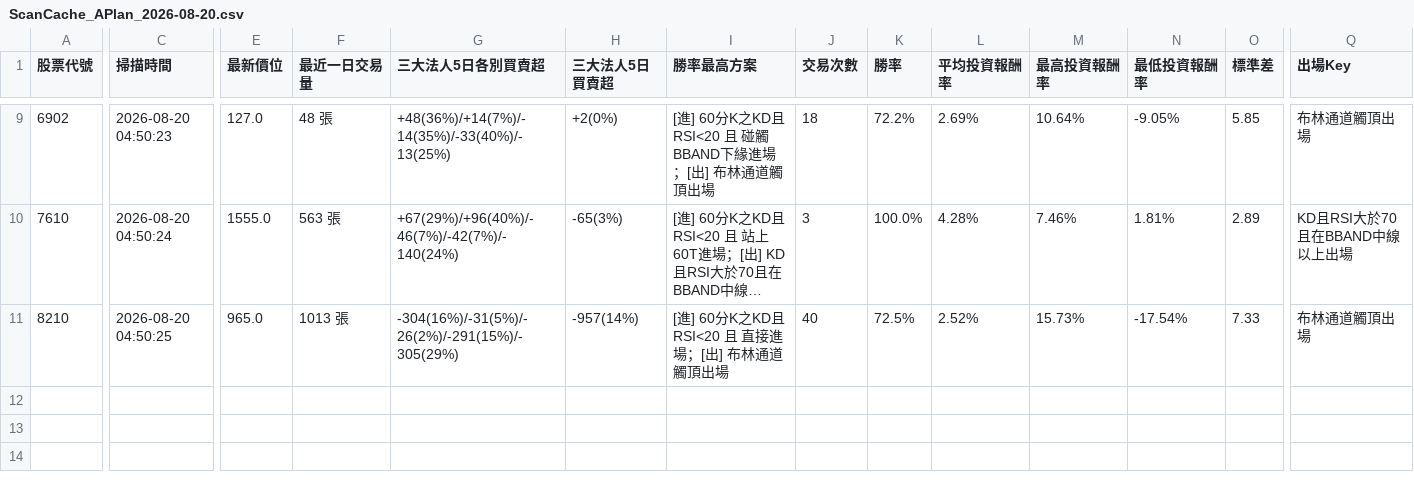
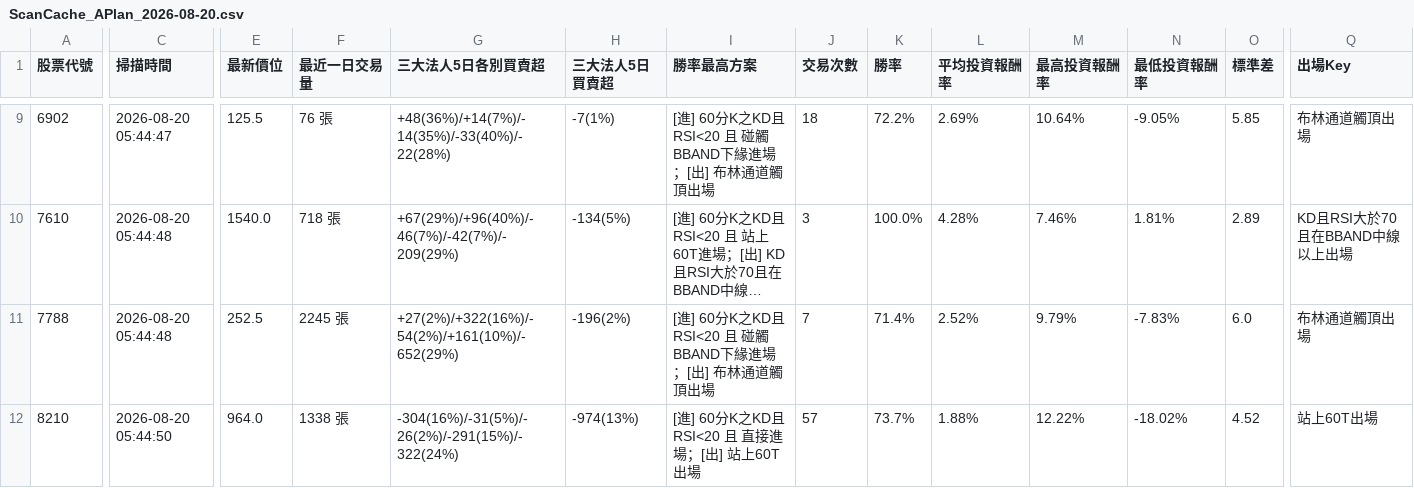
Before and after one commit to chunhungko80625/StockAnalysis, a CSV file: ScanCache_APlan_2026-08-20.csv, drawn as a sheet; only a part is shown, gaps mark what is left out; long unchanged cells end in …; addresses are those after the commit; rows hold the shown columns only; the diff covers the shown part only; the diff names each change by its address in the sheet, - before the commit and + after, or states it on an @@ line.

```diff
--- a/ScanCache_APlan_2026-08-20.csv
+++ b/ScanCache_APlan_2026-08-20.csv
-C9 (掃描時間): 2026-08-20 04:50:23
+C9 (掃描時間): 2026-08-20 05:44:47
-E9 (最新價位): 127.0
+E9 (最新價位): 125.5
-F9 (最近一日交易量): 48 張
+F9 (最近一日交易量): 76 張
-G9 (三大法人5日各別買賣超): +48(36%)/+14(7%)/-14(35%)/-33(40%)/-13(25%)
+G9 (三大法人5日各別買賣超): +48(36%)/+14(7%)/-14(35%)/-33(40%)/-22(28%)
-H9 (三大法人5日買賣超): +2(0%)
+H9 (三大法人5日買賣超): -7(1%)
-C10 (掃描時間): 2026-08-20 04:50:24
+C10 (掃描時間): 2026-08-20 05:44:48
-E10 (最新價位): 1555.0
+E10 (最新價位): 1540.0
-F10 (最近一日交易量): 563 張
+F10 (最近一日交易量): 718 張
-G10 (三大法人5日各別買賣超): +67(29%)/+96(40%)/-46(7%)/-42(7%)/-140(24%)
+G10 (三大法人5日各別買賣超): +67(29%)/+96(40%)/-46(7%)/-42(7%)/-209(29%)
-H10 (三大法人5日買賣超): -65(3%)
+H10 (三大法人5日買賣超): -134(5%)
+row 11: 7788 | 2026-08-20 05:44:48 | 252.5 | 2245 張 | +27(2%)/+322(16%)/-54(2%)/+161(10%)/-652(29%) | -196(2%) | [進] 60分K之KD且RSI<20 且 碰觸BBAND下緣進場；[出] 布林通道觸頂出場 | 7 | 71.4% | 2.52% | 9.79% | -7.83% | 6.0 | 布林通道觸頂出場
-C12 (掃描時間): 2026-08-20 04:50:25
+C12 (掃描時間): 2026-08-20 05:44:50
-E12 (最新價位): 965.0
+E12 (最新價位): 964.0
-F12 (最近一日交易量): 1013 張
+F12 (最近一日交易量): 1338 張
-G12 (三大法人5日各別買賣超): -304(16%)/-31(5%)/-26(2%)/-291(15%)/-305(29%)
+G12 (三大法人5日各別買賣超): -304(16%)/-31(5%)/-26(2%)/-291(15%)/-322(24%)
-H12 (三大法人5日買賣超): -957(14%)
+H12 (三大法人5日買賣超): -974(13%)
-I12 (勝率最高方案): [進] 60分K之KD且RSI<20 且 直接進場；[出] 布林通道觸頂出場
+I12 (勝率最高方案): [進] 60分K之KD且RSI<20 且 直接進場；[出] 站上60T出場
-J12 (交易次數): 40
+J12 (交易次數): 57
-K12 (勝率): 72.5%
+K12 (勝率): 73.7%
-L12 (平均投資報酬率): 2.52%
+L12 (平均投資報酬率): 1.88%
-M12 (最高投資報酬率): 15.73%
+M12 (最高投資報酬率): 12.22%
-N12 (最低投資報酬率): -17.54%
+N12 (最低投資報酬率): -18.02%
-O12 (標準差): 7.33
+O12 (標準差): 4.52
-Q12 (出場Key): 布林通道觸頂出場
+Q12 (出場Key): 站上60T出場
```
Also changed, not shown: 3 added rows, 3 removed rows and 23 edited cells elsewhere in this file, ScanHistory_Tracker.csv.
